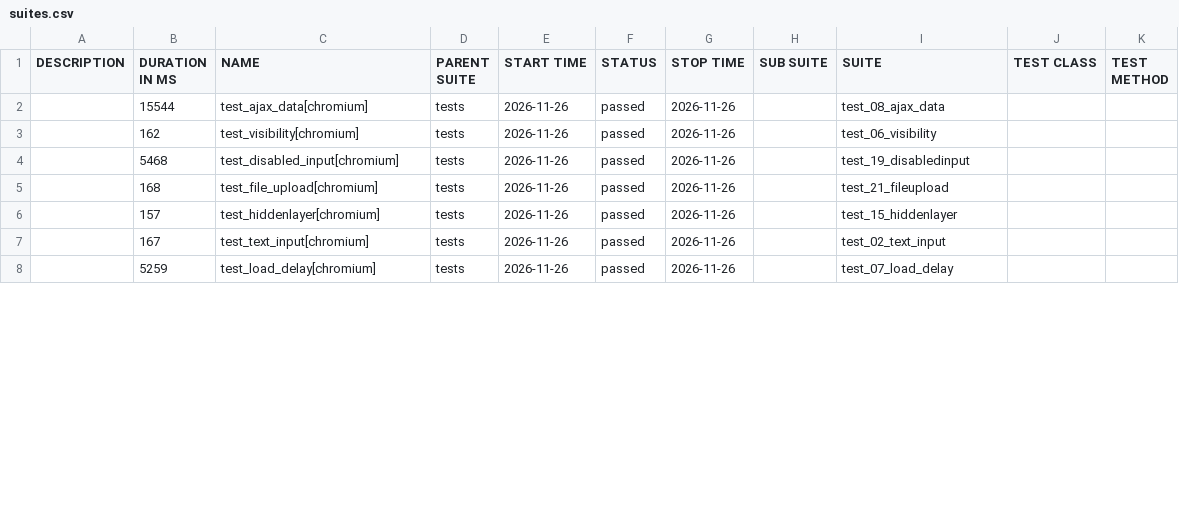
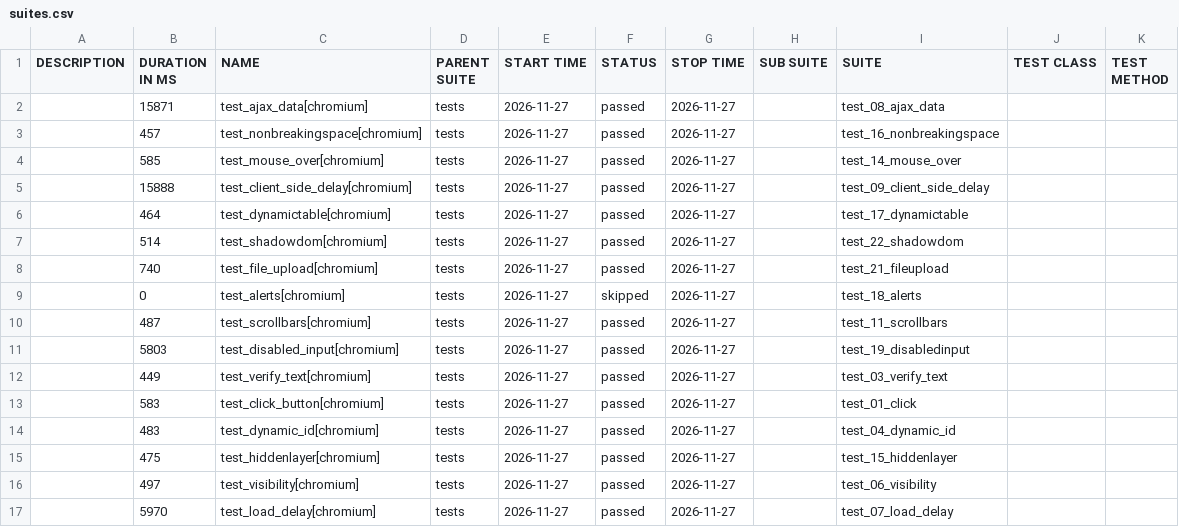
Before and after one commit to filip-wierzbicki-qa/uitap-automation, a CSV file: python/data/suites.csv, drawn as a sheet; only a part is shown; the diff covers the shown part only.

```diff
--- a/python/data/suites.csv
+++ b/python/data/suites.csv
@@ -1,8 +1,17 @@
 "DESCRIPTION","DURATION IN MS","NAME","PARENT SUITE","START TIME","STATUS","STOP TIME","SUB SUITE","SUITE","TEST CLASS","TEST METHOD"
-"","15544","test_ajax_data[chromium]","tests","2026-11-26","passed","2026-11-26","","test_08_ajax_data","",""
-"","162","test_visibility[chromium]","tests","2026-11-26","passed","2026-11-26","","test_06_visibility","",""
-"","5468","test_disabled_input[chromium]","tests","2026-11-26","passed","2026-11-26","","test_19_disabledinput","",""
-"","168","test_file_upload[chromium]","tests","2026-11-26","passed","2026-11-26","","test_21_fileupload","",""
-"","157","test_hiddenlayer[chromium]","tests","2026-11-26","passed","2026-11-26","","test_15_hiddenlayer","",""
-"","167","test_text_input[chromium]","tests","2026-11-26","passed","2026-11-26","","test_02_text_input","",""
-"","5259","test_load_delay[chromium]","tests","2026-11-26","passed","2026-11-26","","test_07_load_delay","",""
+"","15871","test_ajax_data[chromium]","tests","2026-11-27","passed","2026-11-27","","test_08_ajax_data","",""
+"","457","test_nonbreakingspace[chromium]","tests","2026-11-27","passed","2026-11-27","","test_16_nonbreakingspace","",""
+"","585","test_mouse_over[chromium]","tests","2026-11-27","passed","2026-11-27","","test_14_mouse_over","",""
+"","15888","test_client_side_delay[chromium]","tests","2026-11-27","passed","2026-11-27","","test_09_client_side_delay","",""
+"","464","test_dynamictable[chromium]","tests","2026-11-27","passed","2026-11-27","","test_17_dynamictable","",""
+"","514","test_shadowdom[chromium]","tests","2026-11-27","passed","2026-11-27","","test_22_shadowdom","",""
+"","740","test_file_upload[chromium]","tests","2026-11-27","passed","2026-11-27","","test_21_fileupload","",""
+"","0","test_alerts[chromium]","tests","2026-11-27","skipped","2026-11-27","","test_18_alerts","",""
+"","487","test_scrollbars[chromium]","tests","2026-11-27","passed","2026-11-27","","test_11_scrollbars","",""
+"","5803","test_disabled_input[chromium]","tests","2026-11-27","passed","2026-11-27","","test_19_disabledinput","",""
+"","449","test_verify_text[chromium]","tests","2026-11-27","passed","2026-11-27","","test_03_verify_text","",""
+"","583","test_click_button[chromium]","tests","2026-11-27","passed","2026-11-27","","test_01_click","",""
+"","483","test_dynamic_id[chromium]","tests","2026-11-27","passed","2026-11-27","","test_04_dynamic_id","",""
+"","475","test_hiddenlayer[chromium]","tests","2026-11-27","passed","2026-11-27","","test_15_hiddenlayer","",""
+"","497","test_visibility[chromium]","tests","2026-11-27","passed","2026-11-27","","test_06_visibility","",""
+"","5970","test_load_delay[chromium]","tests","2026-11-27","passed","2026-11-27","","test_07_load_delay","",""
```
Also changed, not shown: 9 removed rows and 22 edited cells elsewhere in this file, 59 other files.
